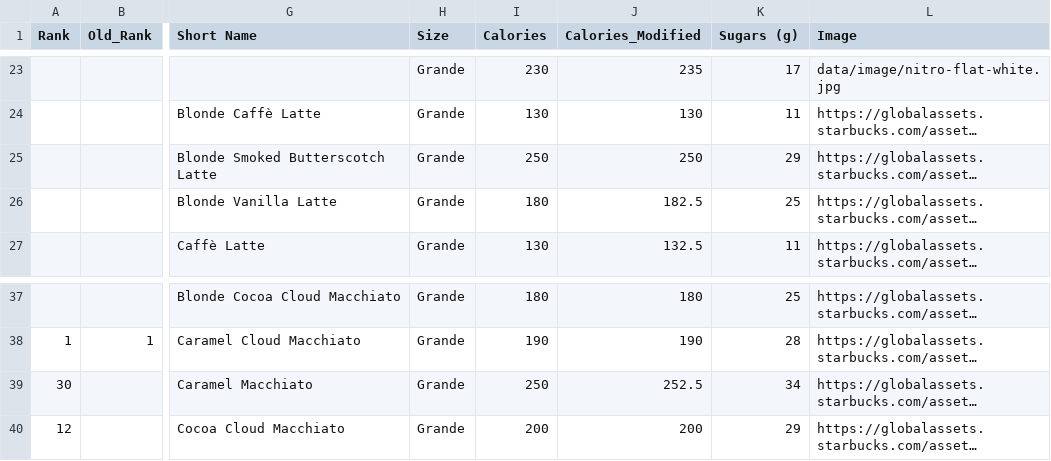
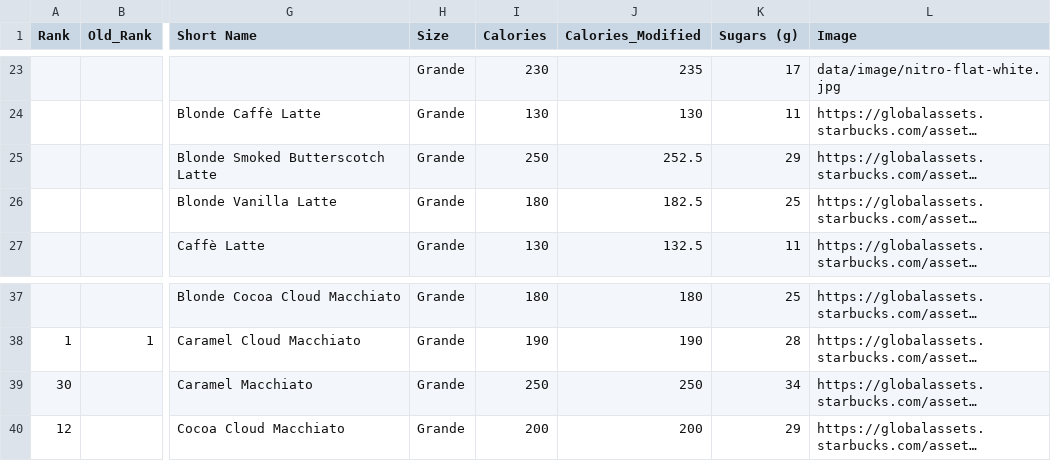
Before and after one commit to sumerinlan/stanford-cs448b-project, a CSV file: data/starbucks-menu/drink_manual_grande_only.csv, drawn as a sheet; only a part is shown, gaps mark what is left out; long unchanged cells end in …; the diff names each change by its address in the sheet, - before the commit and + after, or states it on an @@ line.

```diff
--- a/data/starbucks-menu/drink_manual_grande_only.csv
+++ b/data/starbucks-menu/drink_manual_grande_only.csv
-J25 (Calories_Modified): 250
+J25 (Calories_Modified): 252.5
-J39 (Calories_Modified): 252.5
+J39 (Calories_Modified): 250
```
Also changed, not shown: 4 other files.
